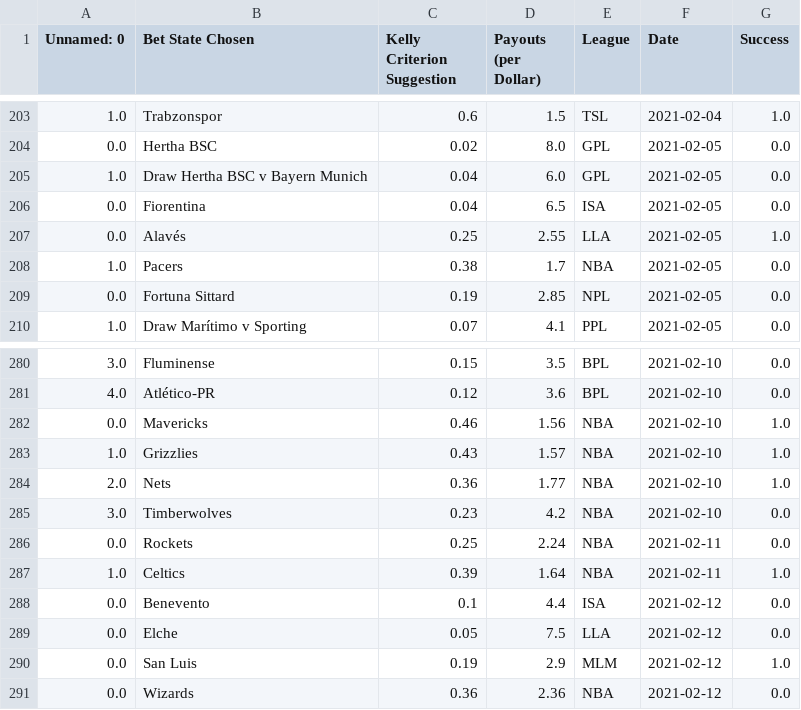
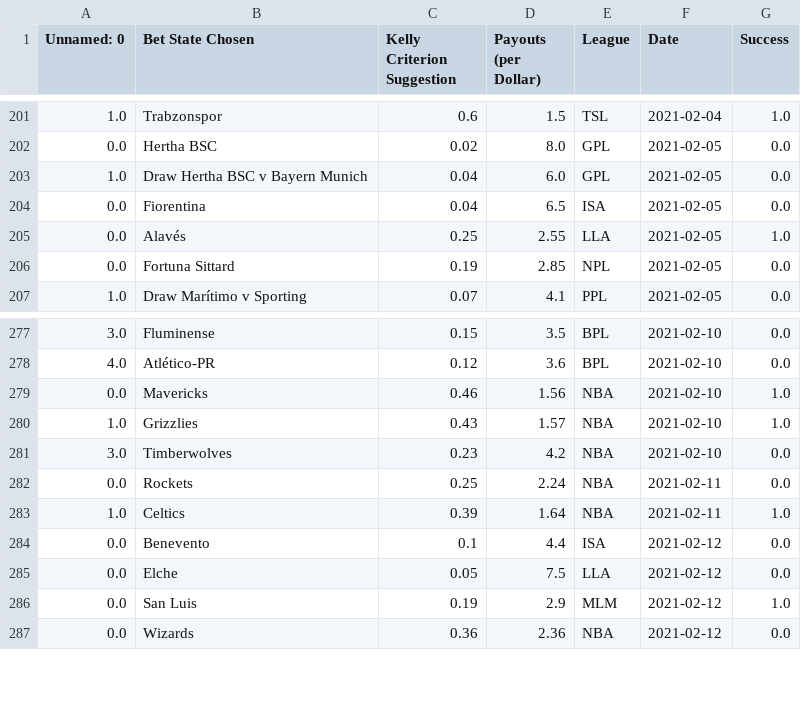
Before and after one commit to axz2000/sportsbook, a CSV file: BETATest/masterDaily.csv, drawn as a sheet; only a part is shown, gaps mark what is left out; the diff covers the shown part only.

```diff
--- a/BETATest/masterDaily.csv
+++ b/BETATest/masterDaily.csv
@@ -207,3 +205,2 @@ Unnamed: 0,Bet State Chosen,Kelly Criterion Suggestion,Payouts (per Dollar),Leag
 0.0,Alavés,0.25,2.55,LLA,2021-02-05,1.0
-1.0,Pacers,0.38,1.7,NBA,2021-02-05,0.0
 0.0,Fortuna Sittard,0.19,2.85,NPL,2021-02-05,0.0
@@ -283,3 +280,2 @@ Unnamed: 0,Bet State Chosen,Kelly Criterion Suggestion,Payouts (per Dollar),Leag
 1.0,Grizzlies,0.43,1.57,NBA,2021-02-10,1.0
-2.0,Nets,0.36,1.77,NBA,2021-02-10,1.0
 3.0,Timberwolves,0.23,4.2,NBA,2021-02-10,0.0
```
Also changed, not shown: 16 added rows, 5 removed rows and 6 edited cells elsewhere in this file, BETATest/historicalBetLedger.csv, BETATest/masterDailyRecap.csv, 4 other files.
